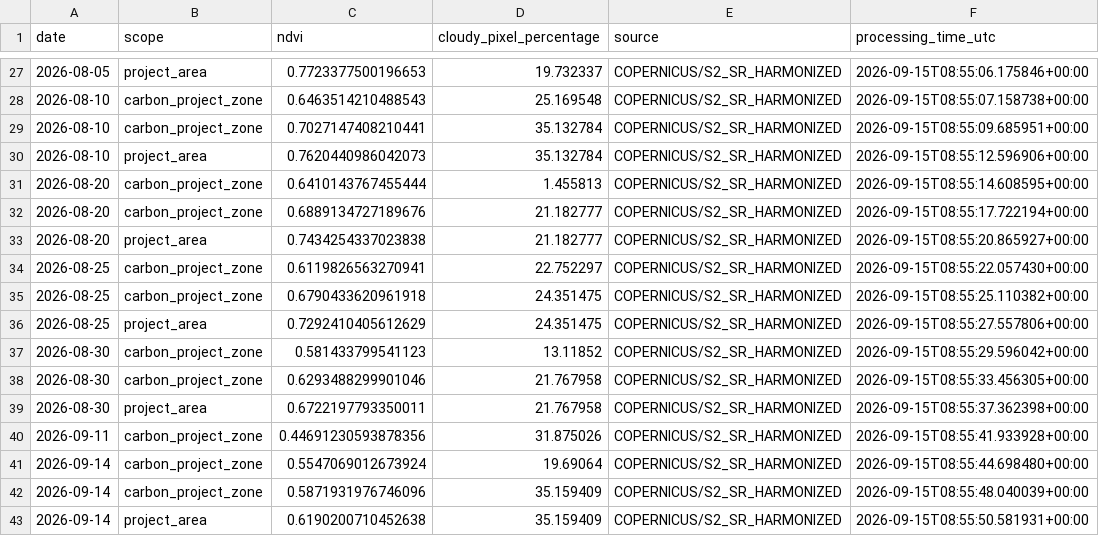
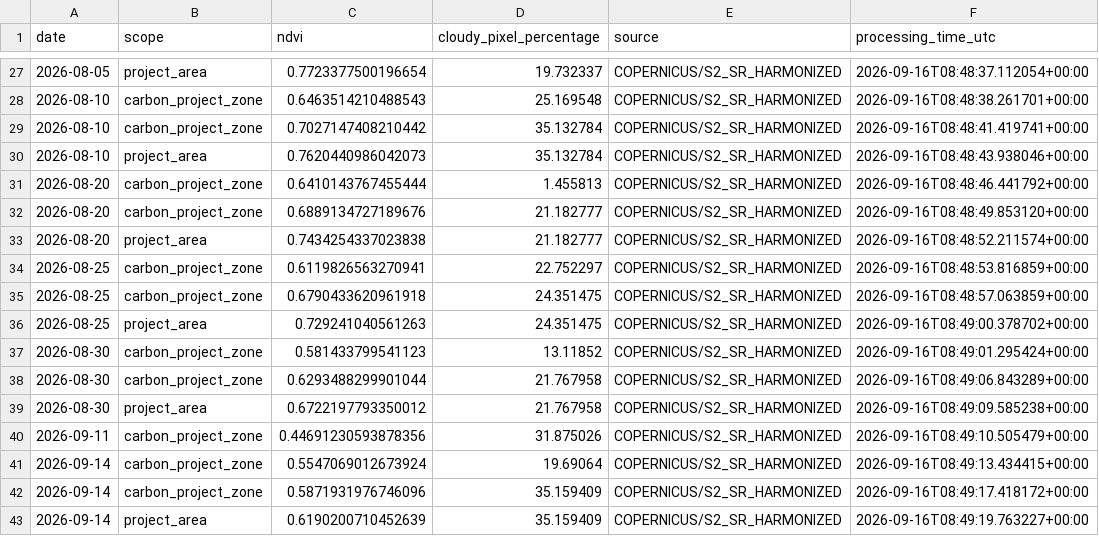
Before and after one commit to datoeltoel/serpro-climate-carbon-monitoring, a CSV file: data/processed/climate/vegetation/ndvi_daily.csv, drawn as a sheet; only a part is shown, gaps mark what is left out; the diff covers the shown part only.

```diff
--- a/data/processed/climate/vegetation/ndvi_daily.csv
+++ b/data/processed/climate/vegetation/ndvi_daily.csv
@@ -27,17 +27,17 @@ date,scope,ndvi,cloudy_pixel_percentage,source,processing_time_utc
-2026-08-05,project_area,0.7723377500196653,19.732337,COPERNICUS/S2_SR_HARMONIZED,2026-09-15T08:55:06.175846+00:00
-2026-08-10,carbon_project_zone,0.6463514210488543,25.169548,COPERNICUS/S2_SR_HARMONIZED,2026-09-15T08:55:07.158738+00:00
-2026-08-10,carbon_project_zone,0.7027147408210441,35.132784,COPERNICUS/S2_SR_HARMONIZED,2026-09-15T08:55:09.685951+00:00
-2026-08-10,project_area,0.7620440986042073,35.132784,COPERNICUS/S2_SR_HARMONIZED,2026-09-15T08:55:12.596906+00:00
-2026-08-20,carbon_project_zone,0.6410143767455444,1.455813,COPERNICUS/S2_SR_HARMONIZED,2026-09-15T08:55:14.608595+00:00
-2026-08-20,carbon_project_zone,0.6889134727189676,21.182777,COPERNICUS/S2_SR_HARMONIZED,2026-09-15T08:55:17.722194+00:00
-2026-08-20,project_area,0.7434254337023838,21.182777,COPERNICUS/S2_SR_HARMONIZED,2026-09-15T08:55:20.865927+00:00
-2026-08-25,carbon_project_zone,0.6119826563270941,22.752297,COPERNICUS/S2_SR_HARMONIZED,2026-09-15T08:55:22.057430+00:00
-2026-08-25,carbon_project_zone,0.6790433620961918,24.351475,COPERNICUS/S2_SR_HARMONIZED,2026-09-15T08:55:25.110382+00:00
-2026-08-25,project_area,0.7292410405612629,24.351475,COPERNICUS/S2_SR_HARMONIZED,2026-09-15T08:55:27.557806+00:00
-2026-08-30,carbon_project_zone,0.581433799541123,13.11852,COPERNICUS/S2_SR_HARMONIZED,2026-09-15T08:55:29.596042+00:00
-2026-08-30,carbon_project_zone,0.6293488299901046,21.767958,COPERNICUS/S2_SR_HARMONIZED,2026-09-15T08:55:33.456305+00:00
-2026-08-30,project_area,0.6722197793350011,21.767958,COPERNICUS/S2_SR_HARMONIZED,2026-09-15T08:55:37.362398+00:00
-2026-09-11,carbon_project_zone,0.44691230593878356,31.875026,COPERNICUS/S2_SR_HARMONIZED,2026-09-15T08:55:41.933928+00:00
-2026-09-14,carbon_project_zone,0.5547069012673924,19.69064,COPERNICUS/S2_SR_HARMONIZED,2026-09-15T08:55:44.698480+00:00
-2026-09-14,carbon_project_zone,0.5871931976746096,35.159409,COPERNICUS/S2_SR_HARMONIZED,2026-09-15T08:55:48.040039+00:00
-2026-09-14,project_area,0.6190200710452638,35.159409,COPERNICUS/S2_SR_HARMONIZED,2026-09-15T08:55:50.581931+00:00
+2026-08-05,project_area,0.7723377500196654,19.732337,COPERNICUS/S2_SR_HARMONIZED,2026-09-16T08:48:37.112054+00:00
+2026-08-10,carbon_project_zone,0.6463514210488543,25.169548,COPERNICUS/S2_SR_HARMONIZED,2026-09-16T08:48:38.261701+00:00
+2026-08-10,carbon_project_zone,0.7027147408210442,35.132784,COPERNICUS/S2_SR_HARMONIZED,2026-09-16T08:48:41.419741+00:00
+2026-08-10,project_area,0.7620440986042073,35.132784,COPERNICUS/S2_SR_HARMONIZED,2026-09-16T08:48:43.938046+00:00
+2026-08-20,carbon_project_zone,0.6410143767455444,1.455813,COPERNICUS/S2_SR_HARMONIZED,2026-09-16T08:48:46.441792+00:00
+2026-08-20,carbon_project_zone,0.6889134727189676,21.182777,COPERNICUS/S2_SR_HARMONIZED,2026-09-16T08:48:49.853120+00:00
+2026-08-20,project_area,0.7434254337023838,21.182777,COPERNICUS/S2_SR_HARMONIZED,2026-09-16T08:48:52.211574+00:00
+2026-08-25,carbon_project_zone,0.6119826563270941,22.752297,COPERNICUS/S2_SR_HARMONIZED,2026-09-16T08:48:53.816859+00:00
+2026-08-25,carbon_project_zone,0.6790433620961918,24.351475,COPERNICUS/S2_SR_HARMONIZED,2026-09-16T08:48:57.063859+00:00
+2026-08-25,project_area,0.729241040561263,24.351475,COPERNICUS/S2_SR_HARMONIZED,2026-09-16T08:49:00.378702+00:00
+2026-08-30,carbon_project_zone,0.581433799541123,13.11852,COPERNICUS/S2_SR_HARMONIZED,2026-09-16T08:49:01.295424+00:00
+2026-08-30,carbon_project_zone,0.6293488299901044,21.767958,COPERNICUS/S2_SR_HARMONIZED,2026-09-16T08:49:06.843289+00:00
+2026-08-30,project_area,0.6722197793350012,21.767958,COPERNICUS/S2_SR_HARMONIZED,2026-09-16T08:49:09.585238+00:00
+2026-09-11,carbon_project_zone,0.44691230593878356,31.875026,COPERNICUS/S2_SR_HARMONIZED,2026-09-16T08:49:10.505479+00:00
+2026-09-14,carbon_project_zone,0.5547069012673924,19.69064,COPERNICUS/S2_SR_HARMONIZED,2026-09-16T08:49:13.434415+00:00
+2026-09-14,carbon_project_zone,0.5871931976746096,35.159409,COPERNICUS/S2_SR_HARMONIZED,2026-09-16T08:49:17.418172+00:00
+2026-09-14,project_area,0.6190200710452639,35.159409,COPERNICUS/S2_SR_HARMONIZED,2026-09-16T08:49:19.763227+00:00
```
Also changed, not shown: 32 edited cells elsewhere in this file.
